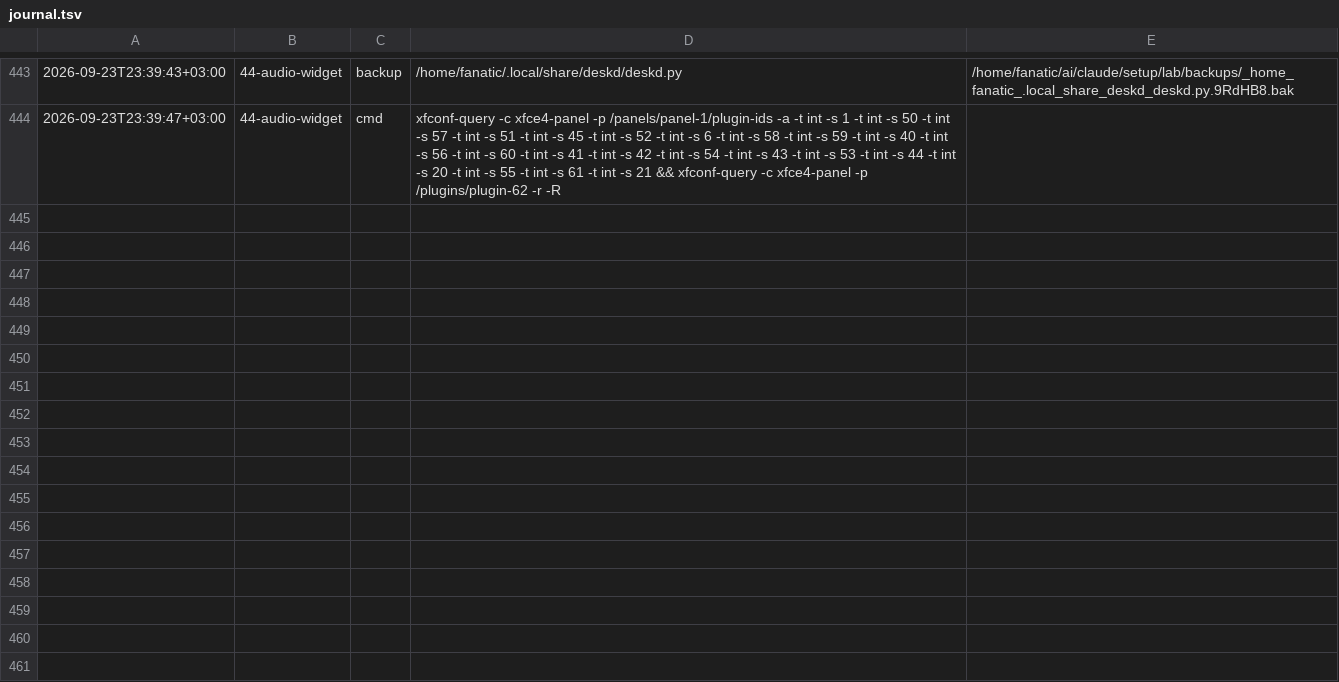
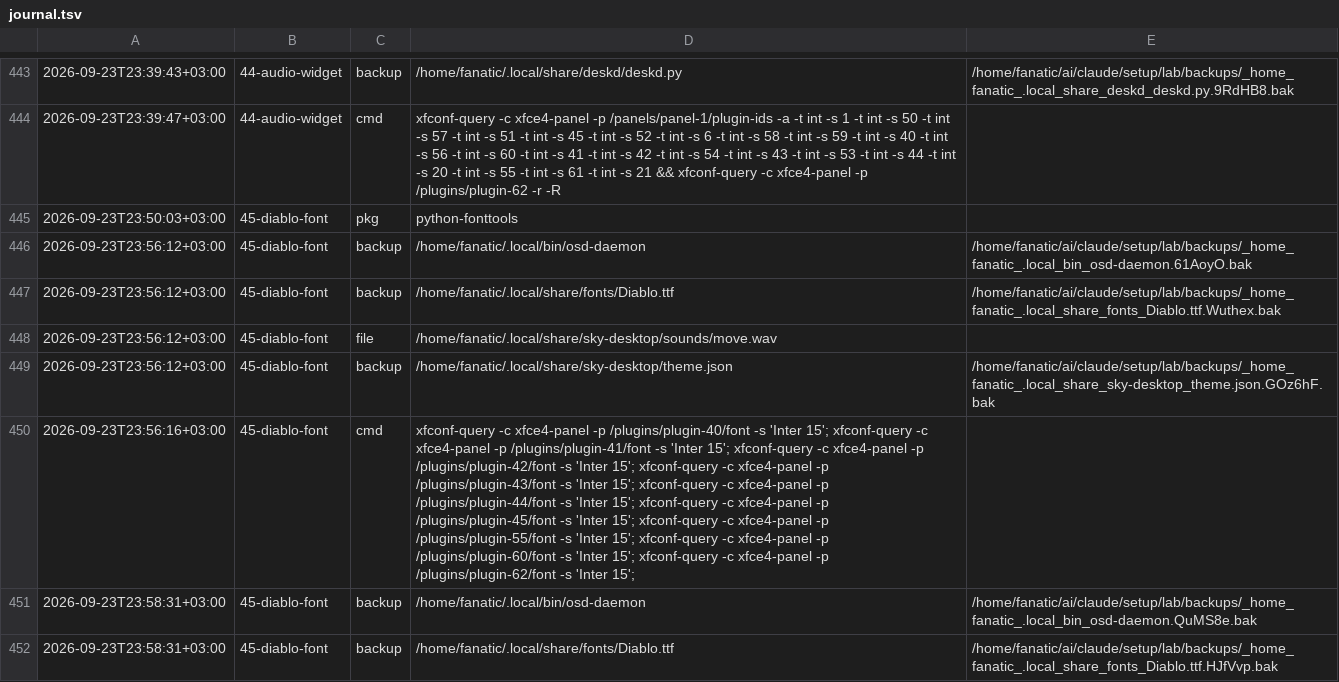
Before and after one commit to Rustam2704/arch-linux-min-setup, a TSV file: lab/journal.tsv, drawn as a sheet; only a part is shown, gaps mark what is left out; the diff names each change by its address in the sheet, - before the commit and + after, or states it on an @@ line.

```diff
--- a/lab/journal.tsv
+++ b/lab/journal.tsv
+row 445: 2026-09-23T23:50:03+03:00 | 45-diablo-font | pkg | python-fonttools
+row 446: 2026-09-23T23:56:12+03:00 | 45-diablo-font | backup | /home/fanatic/.local/bin/osd-daemon | /home/fanatic/ai/claude/setup/lab/backups/_home_fanatic_.local_bin_osd-daemon.61AoyO.bak
+row 447: 2026-09-23T23:56:12+03:00 | 45-diablo-font | backup | /home/fanatic/.local/share/fonts/Diablo.ttf | /home/fanatic/ai/claude/setup/lab/backups/_home_fanatic_.local_share_fonts_Diablo.ttf.Wuthex.bak
+row 448: 2026-09-23T23:56:12+03:00 | 45-diablo-font | file | /home/fanatic/.local/share/sky-desktop/sounds/move.wav
+row 449: 2026-09-23T23:56:12+03:00 | 45-diablo-font | backup | /home/fanatic/.local/share/sky-desktop/theme.json | /home/fanatic/ai/claude/setup/lab/backups/_home_fanatic_.local_share_sky-desktop_theme.json.GOz6hF.bak
+row 450: 2026-09-23T23:56:16+03:00 | 45-diablo-font | cmd | xfconf-query -c xfce4-panel -p /plugins/plugin-40/font -s 'Inter 15'; xfconf-query -c xfce4-panel -p /plugins/plugin-41/font -s 'Inter 15'; xfconf-query -c xfce4-panel -p /plugins/plugin-42/font -s 'Inter 15'; xfconf-query -c xfce4-panel -p /plugins/plugin-43/font -s 'Inter 15'; xfconf-query -c xfce4-panel -p /plugins/plugin-44/font -s 'Inter 15'; xfconf-query -c xfce4-panel -p /plugins/plugin-45/font -s 'Inter 15'; xfconf-query -c xfce4-panel -p /plugins/plugin-55/font -s 'Inter 15'; xfconf-query -c xfce4-panel -p /plugins/plugin-60/font -s 'Inter 15'; xfconf-query -c xfce4-panel -p /plugins/plugin-62/font -s 'Inter 15';
+row 451: 2026-09-23T23:58:31+03:00 | 45-diablo-font | backup | /home/fanatic/.local/bin/osd-daemon | /home/fanatic/ai/claude/setup/lab/backups/_home_fanatic_.local_bin_osd-daemon.QuMS8e.bak
+row 452: 2026-09-23T23:58:31+03:00 | 45-diablo-font | backup | /home/fanatic/.local/share/fonts/Diablo.ttf | /home/fanatic/ai/claude/setup/lab/backups/_home_fanatic_.local_share_fonts_Diablo.ttf.HJfVvp.bak
```
Also changed, not shown: 10 other files.
